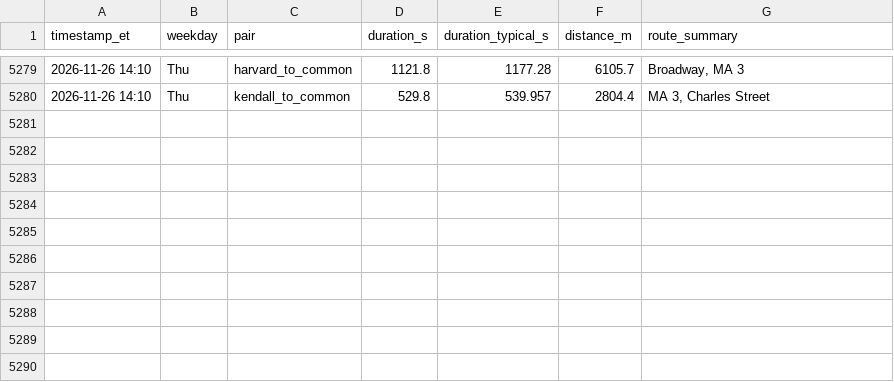
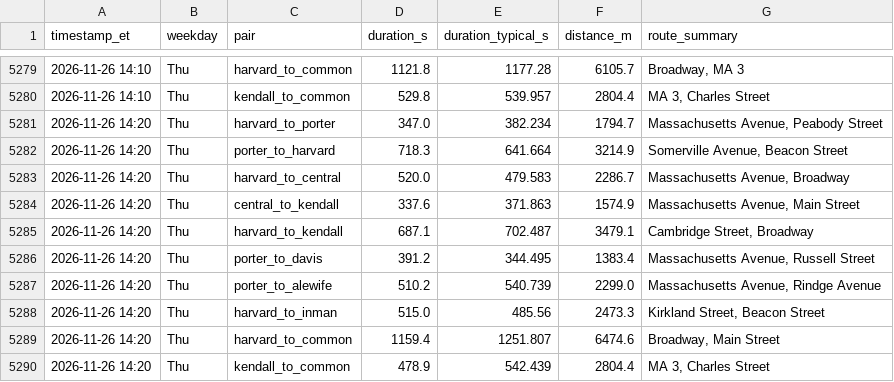
Before and after one commit to sonnywang2005/traffic-harvest, a CSV file: data/travel_times.csv, drawn as a sheet; only a part is shown, gaps mark what is left out.

Commit message:
harvest 2026-11-26T19:20Z

```diff
--- a/data/travel_times.csv
+++ b/data/travel_times.csv
@@ -5280 +5280,11 @@ timestamp_et,weekday,pair,duration_s,duration_typical_s,distance_m,route_summary
 2026-11-26 14:10,Thu,kendall_to_common,529.8,539.957,2804.4,"MA 3, Charles Street"
+2026-11-26 14:20,Thu,harvard_to_porter,347.0,382.234,1794.7,"Massachusetts Avenue, Peabody Street"
+2026-11-26 14:20,Thu,porter_to_harvard,718.3,641.664,3214.9,"Somerville Avenue, Beacon Street"
+2026-11-26 14:20,Thu,harvard_to_central,520.0,479.583,2286.7,"Massachusetts Avenue, Broadway"
+2026-11-26 14:20,Thu,central_to_kendall,337.6,371.863,1574.9,"Massachusetts Avenue, Main Street"
+2026-11-26 14:20,Thu,harvard_to_kendall,687.1,702.487,3479.1,"Cambridge Street, Broadway"
+2026-11-26 14:20,Thu,porter_to_davis,391.2,344.495,1383.4,"Massachusetts Avenue, Russell Street"
+2026-11-26 14:20,Thu,porter_to_alewife,510.2,540.739,2299.0,"Massachusetts Avenue, Rindge Avenue"
+2026-11-26 14:20,Thu,harvard_to_inman,515.0,485.56,2473.3,"Kirkland Street, Beacon Street"
+2026-11-26 14:20,Thu,harvard_to_common,1159.4,1251.807,6474.6,"Broadway, Main Street"
+2026-11-26 14:20,Thu,kendall_to_common,478.9,542.439,2804.4,"MA 3, Charles Street"
```
